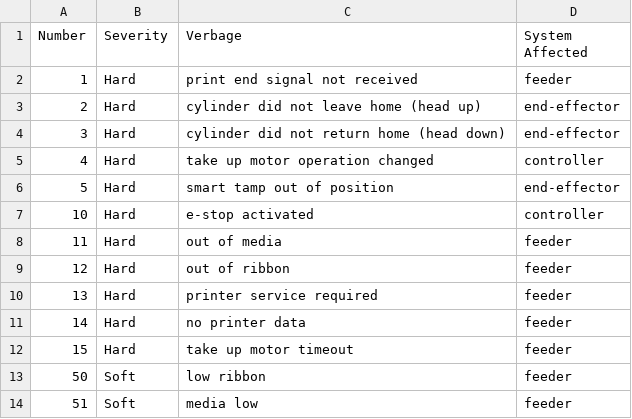
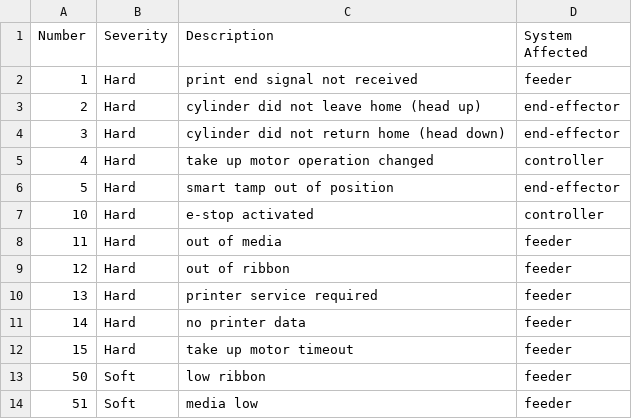
Before and after one commit to Ladder99/ladder99, a CSV file: models/ccs-pa/reference/faults.csv, drawn as a sheet.

Commit message:
wip faults

```diff
--- a/models/ccs-pa/reference/faults.csv
+++ b/models/ccs-pa/reference/faults.csv
@@ -1,2 +1,2 @@
-Number,Severity,Verbage,System Affected
+Number,Severity,Description,System Affected
 1,Hard,print end signal not received,feeder
```
Also changed, not shown: 2 other files.
